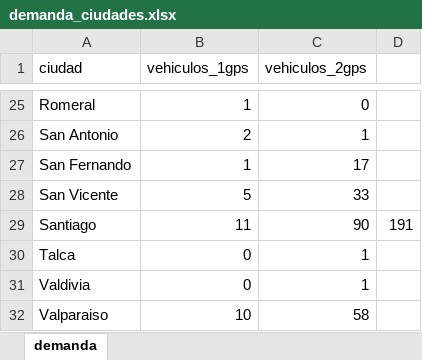
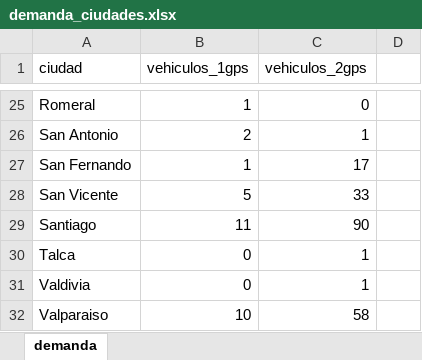
Before and after one commit to christianzv14-coder/Cerebro, an Excel workbook: data/demanda_ciudades.xlsx, sheet demanda, drawn as a sheet; only a part is shown, gaps mark what is left out; values as stored, in another font and other column widths than the file's, no borders; the diff names each change by its address in the sheet, - before the commit and + after, or states it on an @@ line.

Commit message:
Update demanda_ciudades.xlsx

```diff
--- a/data/demanda_ciudades.xlsx (sheet demanda)
+++ b/data/demanda_ciudades.xlsx (sheet demanda)
-D29: 191
+D29: (empty)
```
